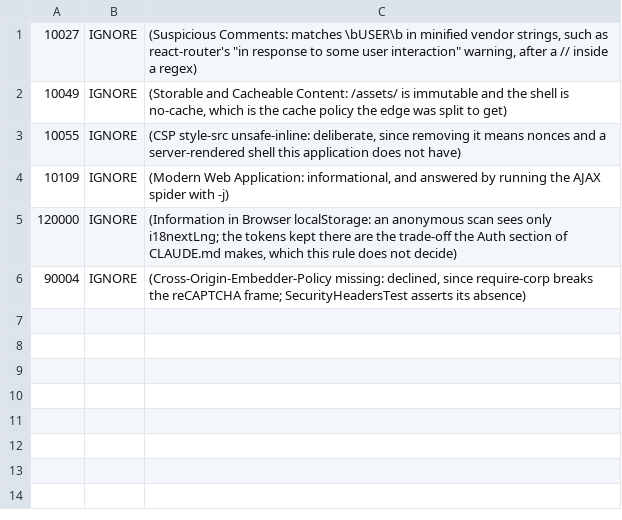
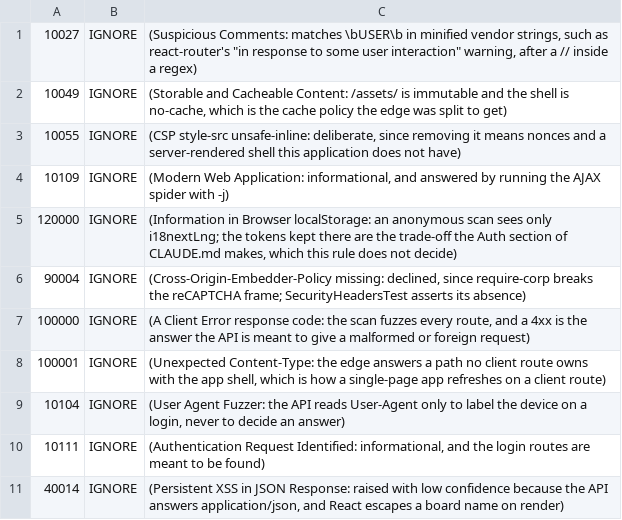
Before and after one commit to dominiksmolinski3/KanbanProject, a TSV file: .zap/rules.tsv, drawn as a sheet.

Commit message:
ops(dast): ignore the five alerts the scan raises by design
Each carries its reason in .zap/rules.tsv, so the standing issue stops re-filing decisions.

```diff
--- a/.zap/rules.tsv
+++ b/.zap/rules.tsv
@@ -6 +6,6 @@
 90004	IGNORE	(Cross-Origin-Embedder-Policy missing: declined, since require-corp breaks the reCAPTCHA frame; SecurityHeadersTest asserts its absence)
+100000	IGNORE	(A Client Error response code: the scan fuzzes every route, and a 4xx is the answer the API is meant to give a malformed or foreign request)
+100001	IGNORE	(Unexpected Content-Type: the edge answers a path no client route owns with the app shell, which is how a single-page app refreshes on a client route)
+10104	IGNORE	(User Agent Fuzzer: the API reads User-Agent only to label the device on a login, never to decide an answer)
+10111	IGNORE	(Authentication Request Identified: informational, and the login routes are meant to be found)
+40014	IGNORE	(Persistent XSS in JSON Response: raised with low confidence because the API answers application/json, and React escapes a board name on render)
```
